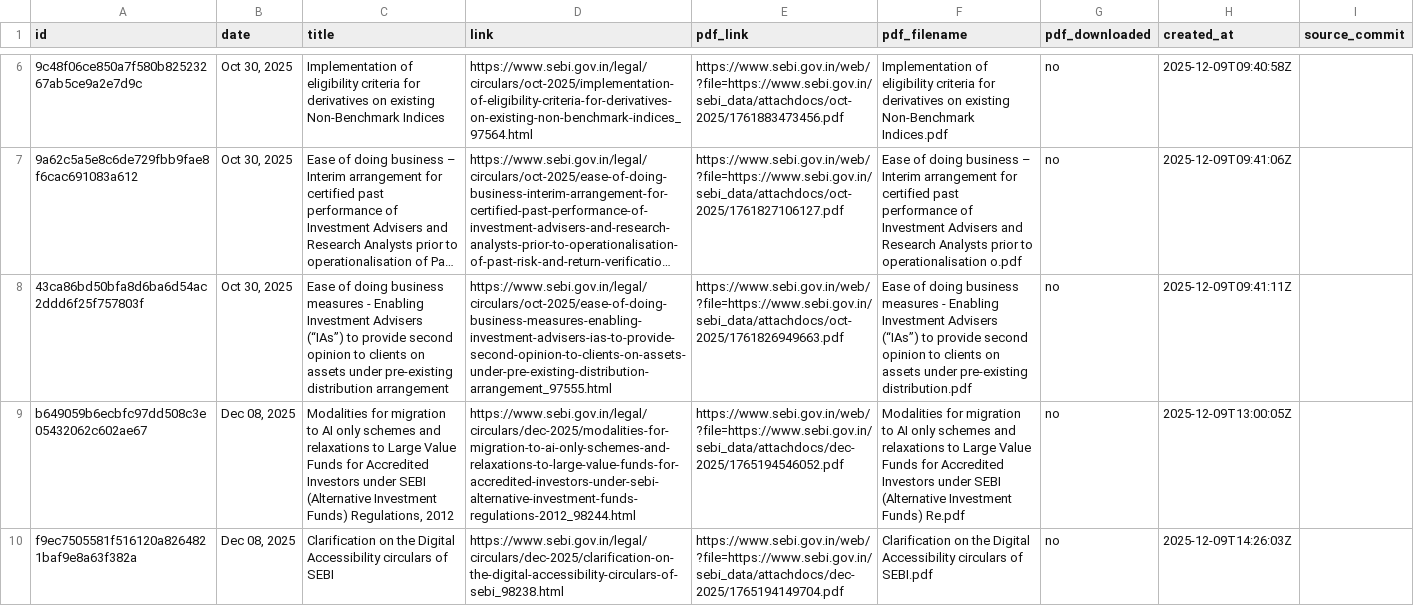
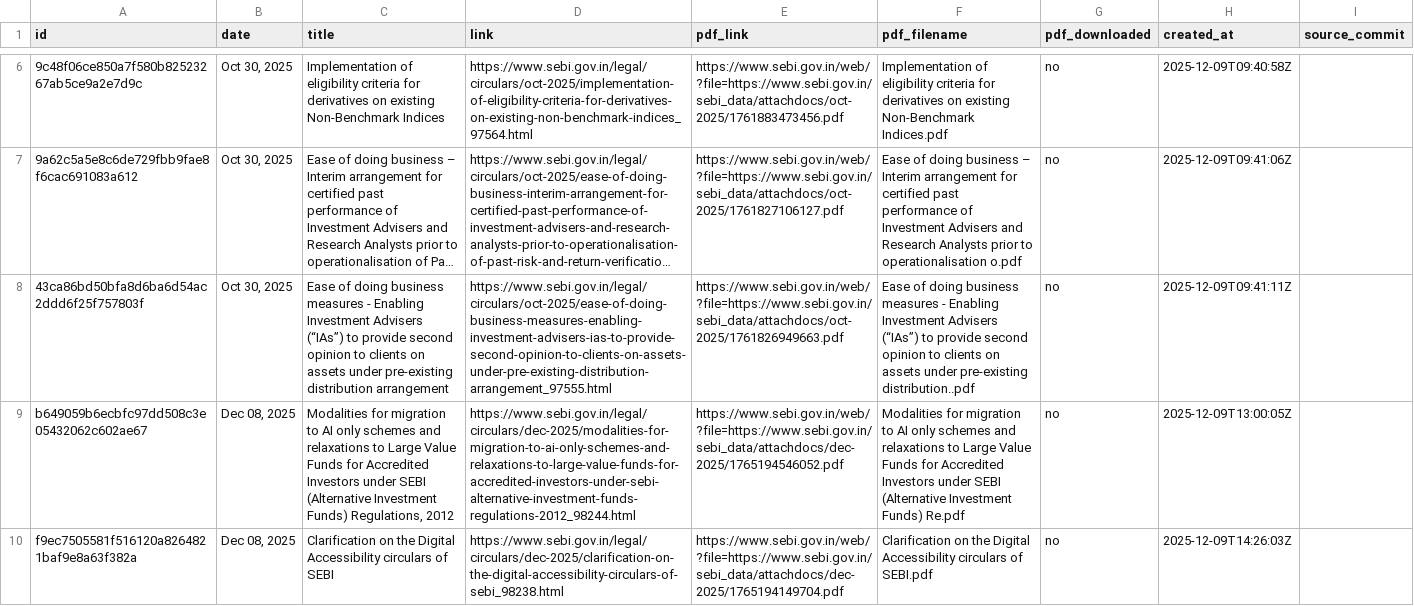
Before and after one commit to 1310-On-web/Sebi-update-notifier, a CSV file: sebi_master.csv, drawn as a sheet; only a part is shown, gaps mark what is left out; long unchanged cells end in …; the diff names each change by its address in the sheet, - before the commit and + after, or states it on an @@ line.

```diff
--- a/sebi_master.csv
+++ b/sebi_master.csv
-F8 (pdf_filename): …under pre-existing distribution.pdf
+F8 (pdf_filename): …under pre-existing distribution..pdf
```
